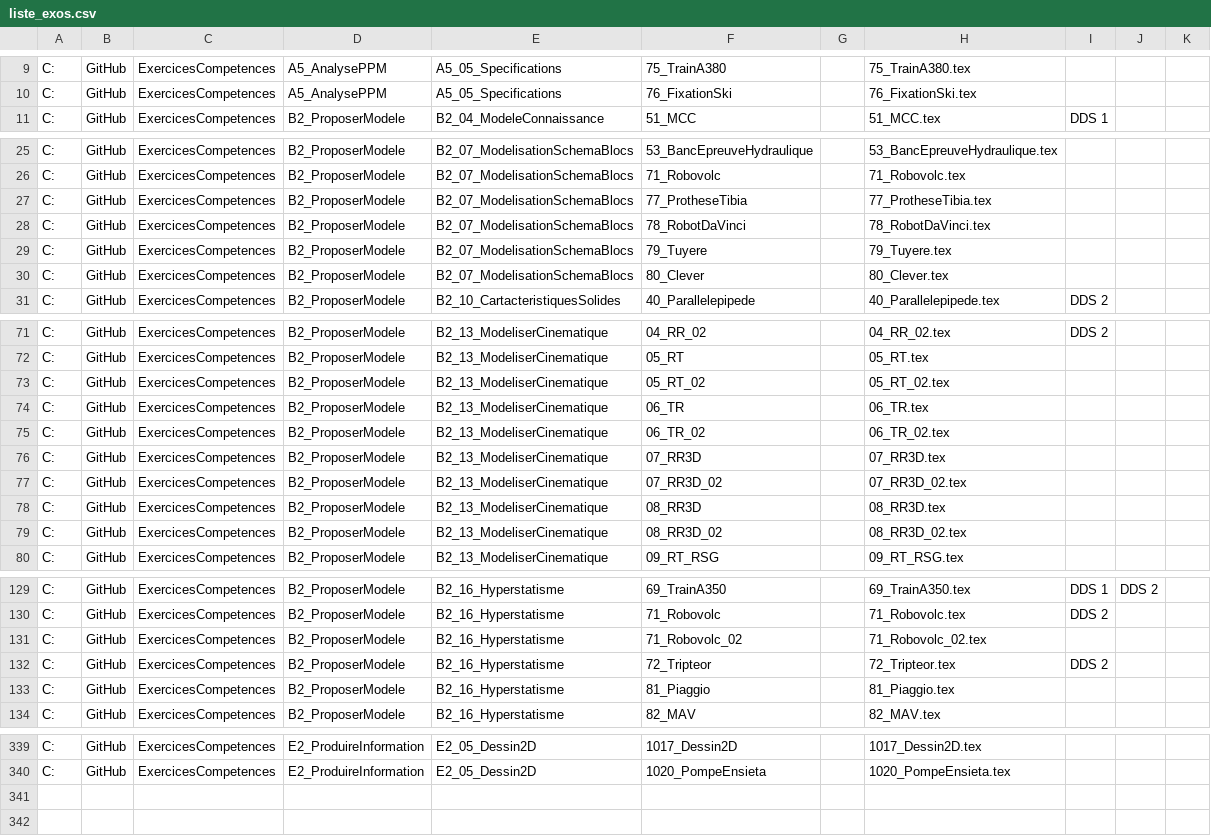
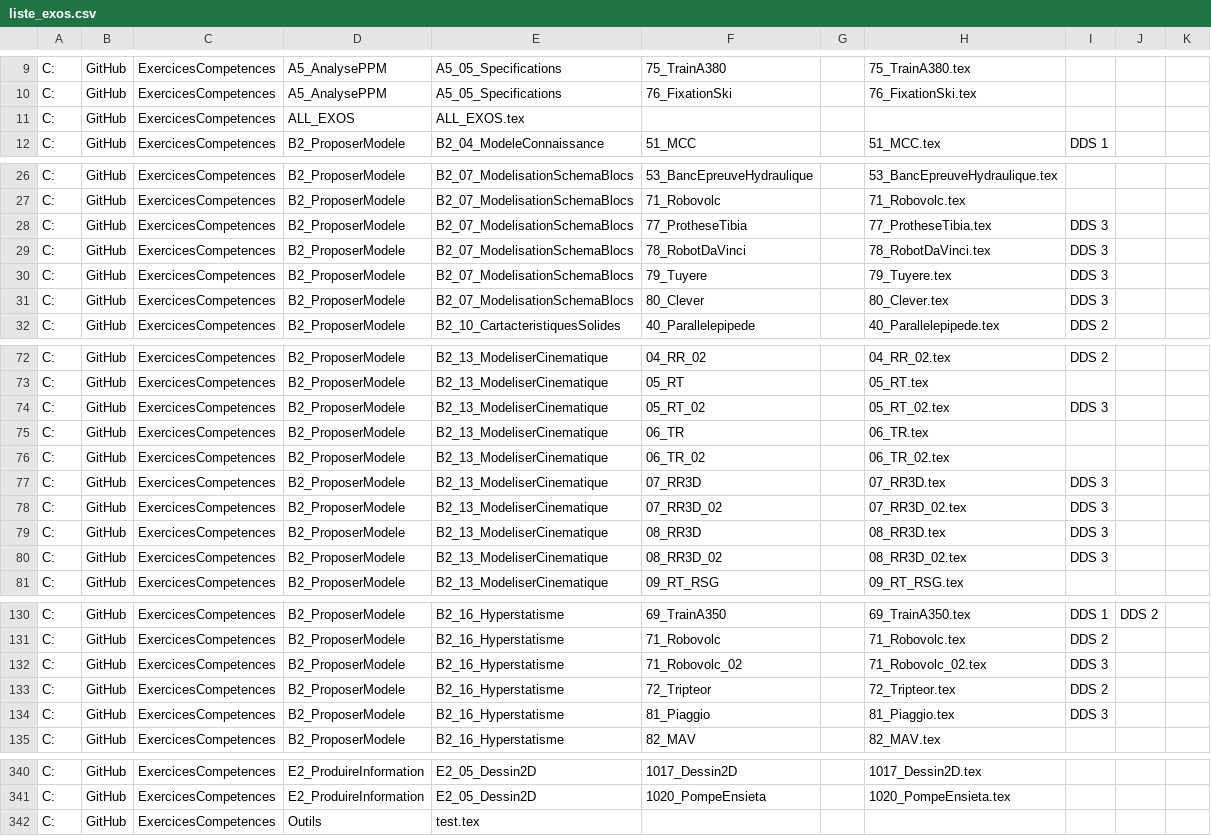
Before and after one commit to xpessoles/ExercicesCompetences, a CSV file: Outils/liste_exos.csv, drawn as a sheet; only a part is shown, gaps mark what is left out; the diff covers the shown part only.

```diff
--- a/Outils/liste_exos.csv
+++ b/Outils/liste_exos.csv
@@ -10,2 +10,3 @@ C:,GitHub,ExercicesCompetences,A5_AnalysePPM,A5_05_Specifications,75_TrainA380,,
 C:,GitHub,ExercicesCompetences,A5_AnalysePPM,A5_05_Specifications,76_FixationSki,,76_FixationSki.tex,
+C:,GitHub,ExercicesCompetences,ALL_EXOS,ALL_EXOS.tex,
 C:,GitHub,ExercicesCompetences,B2_ProposerModele,B2_04_ModeleConnaissance,51_MCC,,51_MCC.tex,DDS 1,
@@ -26,6 +27,6 @@ C:,GitHub,ExercicesCompetences,B2_ProposerModele,B2_07_ModelisationSchemaBlocs,5
 C:,GitHub,ExercicesCompetences,B2_ProposerModele,B2_07_ModelisationSchemaBlocs,71_Robovolc,,71_Robovolc.tex,
-C:,GitHub,ExercicesCompetences,B2_ProposerModele,B2_07_ModelisationSchemaBlocs,77_ProtheseTibia,,77_ProtheseTibia.tex,
-C:,GitHub,ExercicesCompetences,B2_ProposerModele,B2_07_ModelisationSchemaBlocs,78_RobotDaVinci,,78_RobotDaVinci.tex,
-C:,GitHub,ExercicesCompetences,B2_ProposerModele,B2_07_ModelisationSchemaBlocs,79_Tuyere,,79_Tuyere.tex,
-C:,GitHub,ExercicesCompetences,B2_ProposerModele,B2_07_ModelisationSchemaBlocs,80_Clever,,80_Clever.tex,
+C:,GitHub,ExercicesCompetences,B2_ProposerModele,B2_07_ModelisationSchemaBlocs,77_ProtheseTibia,,77_ProtheseTibia.tex,DDS 3,
+C:,GitHub,ExercicesCompetences,B2_ProposerModele,B2_07_ModelisationSchemaBlocs,78_RobotDaVinci,,78_RobotDaVinci.tex,DDS 3,
+C:,GitHub,ExercicesCompetences,B2_ProposerModele,B2_07_ModelisationSchemaBlocs,79_Tuyere,,79_Tuyere.tex,DDS 3,
+C:,GitHub,ExercicesCompetences,B2_ProposerModele,B2_07_ModelisationSchemaBlocs,80_Clever,,80_Clever.tex,DDS 3,
 C:,GitHub,ExercicesCompetences,B2_ProposerModele,B2_10_CartacteristiquesSolides,40_Parallelepipede,,40_Parallelepipede.tex,DDS 2,
@@ -72,9 +73,9 @@ C:,GitHub,ExercicesCompetences,B2_ProposerModele,B2_13_ModeliserCinematique,04_R
 C:,GitHub,ExercicesCompetences,B2_ProposerModele,B2_13_ModeliserCinematique,05_RT,,05_RT.tex,
-C:,GitHub,ExercicesCompetences,B2_ProposerModele,B2_13_ModeliserCinematique,05_RT_02,,05_RT_02.tex,
+C:,GitHub,ExercicesCompetences,B2_ProposerModele,B2_13_ModeliserCinematique,05_RT_02,,05_RT_02.tex,DDS 3,
 C:,GitHub,ExercicesCompetences,B2_ProposerModele,B2_13_ModeliserCinematique,06_TR,,06_TR.tex,
 C:,GitHub,ExercicesCompetences,B2_ProposerModele,B2_13_ModeliserCinematique,06_TR_02,,06_TR_02.tex,
-C:,GitHub,ExercicesCompetences,B2_ProposerModele,B2_13_ModeliserCinematique,07_RR3D,,07_RR3D.tex,
-C:,GitHub,ExercicesCompetences,B2_ProposerModele,B2_13_ModeliserCinematique,07_RR3D_02,,07_RR3D_02.tex,
-C:,GitHub,ExercicesCompetences,B2_ProposerModele,B2_13_ModeliserCinematique,08_RR3D,,08_RR3D.tex,
-C:,GitHub,ExercicesCompetences,B2_ProposerModele,B2_13_ModeliserCinematique,08_RR3D_02,,08_RR3D_02.tex,
+C:,GitHub,ExercicesCompetences,B2_ProposerModele,B2_13_ModeliserCinematique,07_RR3D,,07_RR3D.tex,DDS 3,
+C:,GitHub,ExercicesCompetences,B2_ProposerModele,B2_13_ModeliserCinematique,07_RR3D_02,,07_RR3D_02.tex,DDS 3,
+C:,GitHub,ExercicesCompetences,B2_ProposerModele,B2_13_ModeliserCinematique,08_RR3D,,08_RR3D.tex,DDS 3,
+C:,GitHub,ExercicesCompetences,B2_ProposerModele,B2_13_ModeliserCinematique,08_RR3D_02,,08_RR3D_02.tex,DDS 3,
 C:,GitHub,ExercicesCompetences,B2_ProposerModele,B2_13_ModeliserCinematique,09_RT_RSG,,09_RT_RSG.tex,
@@ -130,5 +131,5 @@ C:,GitHub,ExercicesCompetences,B2_ProposerModele,B2_16_Hyperstatisme,69_TrainA35
 C:,GitHub,ExercicesCompetences,B2_ProposerModele,B2_16_Hyperstatisme,71_Robovolc,,71_Robovolc.tex,DDS 2,
-C:,GitHub,ExercicesCompetences,B2_ProposerModele,B2_16_Hyperstatisme,71_Robovolc_02,,71_Robovolc_02.tex,
+C:,GitHub,ExercicesCompetences,B2_ProposerModele,B2_16_Hyperstatisme,71_Robovolc_02,,71_Robovolc_02.tex,DDS 3,
 C:,GitHub,ExercicesCompetences,B2_ProposerModele,B2_16_Hyperstatisme,72_Tripteor,,72_Tripteor.tex,DDS 2,
-C:,GitHub,ExercicesCompetences,B2_ProposerModele,B2_16_Hyperstatisme,81_Piaggio,,81_Piaggio.tex,
+C:,GitHub,ExercicesCompetences,B2_ProposerModele,B2_16_Hyperstatisme,81_Piaggio,,81_Piaggio.tex,DDS 3,
 C:,GitHub,ExercicesCompetences,B2_ProposerModele,B2_16_Hyperstatisme,82_MAV,,82_MAV.tex,
@@ -340 +341,2 @@ C:,GitHub,ExercicesCompetences,E2_ProduireInformation,E2_05_Dessin2D,1017_Dessin
 C:,GitHub,ExercicesCompetences,E2_ProduireInformation,E2_05_Dessin2D,1020_PompeEnsieta,,1020_PompeEnsieta.tex,
+C:,GitHub,ExercicesCompetences,Outils,test.tex,
```
Also changed, not shown: 8 edited cells elsewhere in this file, 3 other files.
